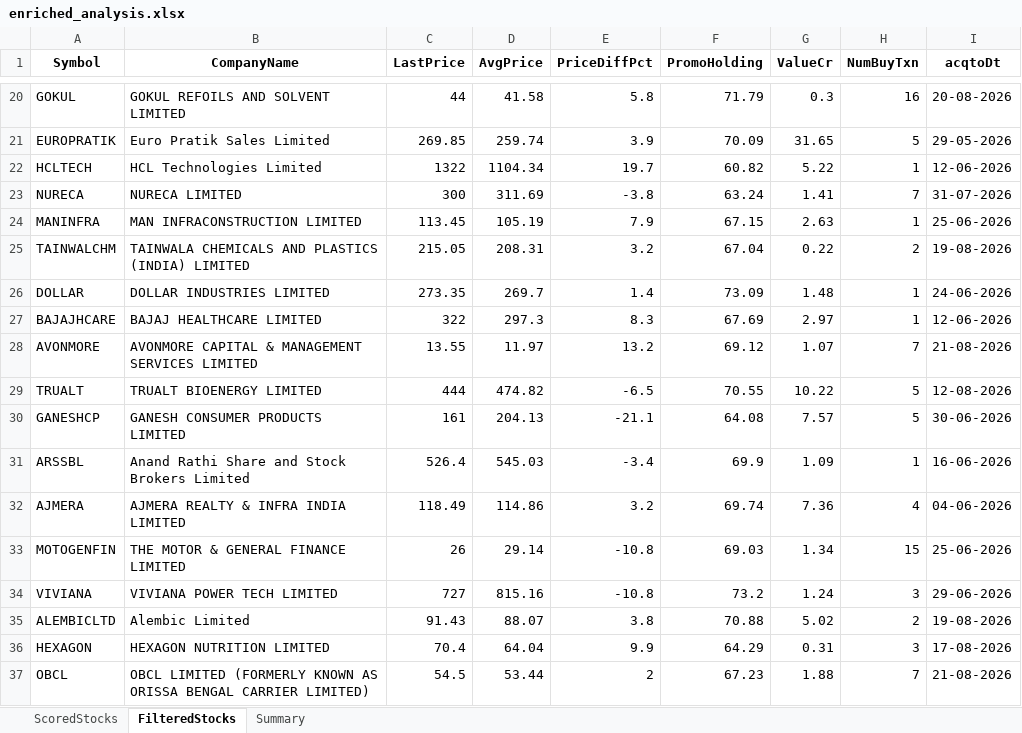
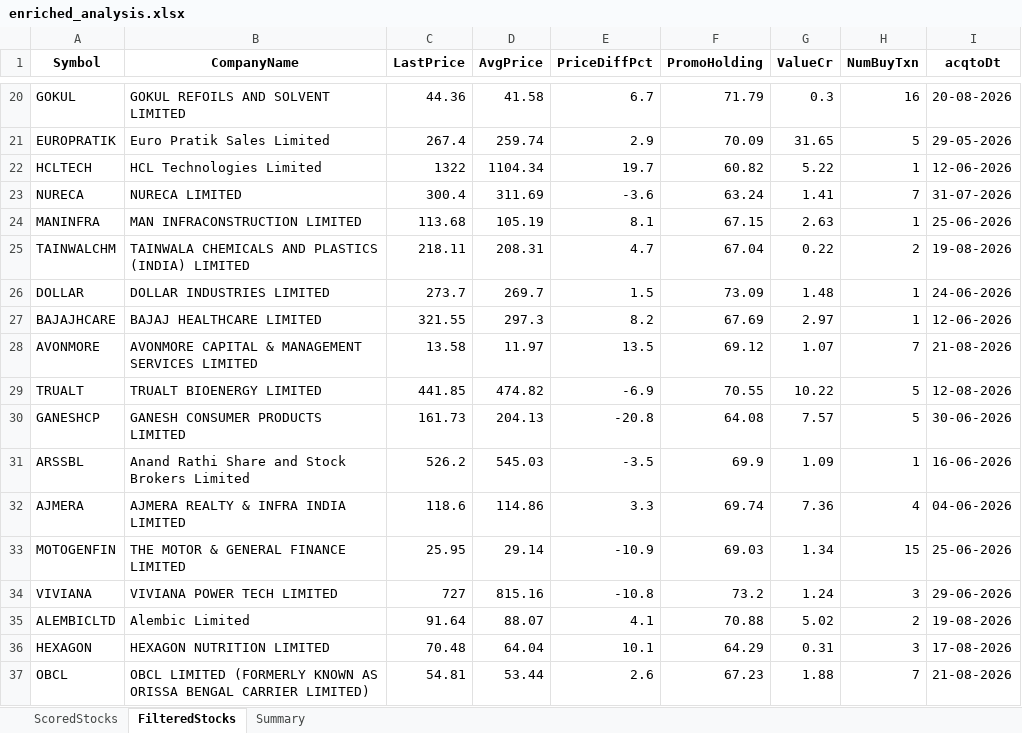
Before and after one commit to rajeshbedse/rbedse, an Excel workbook: output/2026-08-24/enriched_analysis.xlsx, sheet FilteredStocks, drawn as a sheet; only a part is shown, gaps mark what is left out; values as stored, in another font and other column widths than the file's, no borders; the diff covers the shown part only; the diff names each change by its address in the sheet, - before the commit and + after, or states it on an @@ line.

```diff
--- a/output/2026-08-24/enriched_analysis.xlsx (sheet FilteredStocks)
+++ b/output/2026-08-24/enriched_analysis.xlsx (sheet FilteredStocks)
-C20 (LastPrice): 44
+C20 (LastPrice): 44.36
-E20 (PriceDiffPct): 5.8
+E20 (PriceDiffPct): 6.7
-C21 (LastPrice): 269.85
+C21 (LastPrice): 267.4
-E21 (PriceDiffPct): 3.9
+E21 (PriceDiffPct): 2.9
-C23 (LastPrice): 300
+C23 (LastPrice): 300.4
-E23 (PriceDiffPct): -3.8
+E23 (PriceDiffPct): -3.6
-C24 (LastPrice): 113.45
+C24 (LastPrice): 113.68
-E24 (PriceDiffPct): 7.9
+E24 (PriceDiffPct): 8.1
-C25 (LastPrice): 215.05
+C25 (LastPrice): 218.11
-E25 (PriceDiffPct): 3.2
+E25 (PriceDiffPct): 4.7
-C26 (LastPrice): 273.35
+C26 (LastPrice): 273.7
-E26 (PriceDiffPct): 1.4
+E26 (PriceDiffPct): 1.5
-C27 (LastPrice): 322
+C27 (LastPrice): 321.55
-E27 (PriceDiffPct): 8.3
+E27 (PriceDiffPct): 8.2
-C28 (LastPrice): 13.55
+C28 (LastPrice): 13.58
-E28 (PriceDiffPct): 13.2
+E28 (PriceDiffPct): 13.5
-C29 (LastPrice): 444
+C29 (LastPrice): 441.85
-E29 (PriceDiffPct): -6.5
+E29 (PriceDiffPct): -6.9
-C30 (LastPrice): 161
+C30 (LastPrice): 161.73
-E30 (PriceDiffPct): -21.1
+E30 (PriceDiffPct): -20.8
-C31 (LastPrice): 526.4
+C31 (LastPrice): 526.2
-E31 (PriceDiffPct): -3.4
+E31 (PriceDiffPct): -3.5
-C32 (LastPrice): 118.49
+C32 (LastPrice): 118.6
-E32 (PriceDiffPct): 3.2
+E32 (PriceDiffPct): 3.3
-C33 (LastPrice): 26
+C33 (LastPrice): 25.95
-E33 (PriceDiffPct): -10.8
+E33 (PriceDiffPct): -10.9
-C35 (LastPrice): 91.43
+C35 (LastPrice): 91.64
-E35 (PriceDiffPct): 3.8
+E35 (PriceDiffPct): 4.1
-C36 (LastPrice): 70.4
+C36 (LastPrice): 70.48
-E36 (PriceDiffPct): 9.9
+E36 (PriceDiffPct): 10.1
-C37 (LastPrice): 54.5
+C37 (LastPrice): 54.81
-E37 (PriceDiffPct): 2
+E37 (PriceDiffPct): 2.6
```
Also changed, not shown: 47 edited cells elsewhere in this sheet, sheet ScoredStocks, sheet Summary, 2 other files.
